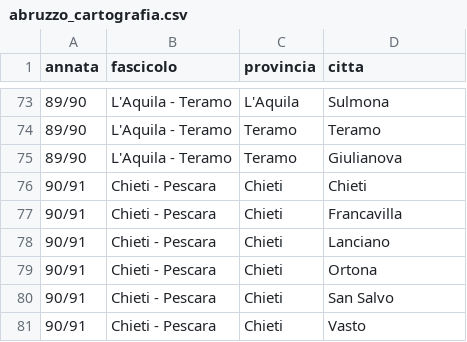
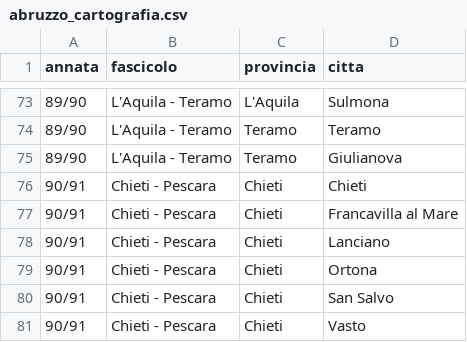
Before and after one commit to RoMu84/TuttoCitta, a CSV file: dati/abruzzo_cartografia.csv, drawn as a sheet; only a part is shown, gaps mark what is left out.

```diff
--- a/dati/abruzzo_cartografia.csv
+++ b/dati/abruzzo_cartografia.csv
@@ -76,3 +76,3 @@ annata,fascicolo,provincia,citta
 90/91,Chieti - Pescara,Chieti,Chieti
-90/91,Chieti - Pescara,Chieti,Francavilla
+90/91,Chieti - Pescara,Chieti,Francavilla al Mare
 90/91,Chieti - Pescara,Chieti,Lanciano
```
Also changed, not shown: dati/comuni_per_fascicolo.csv, 2 other files.
